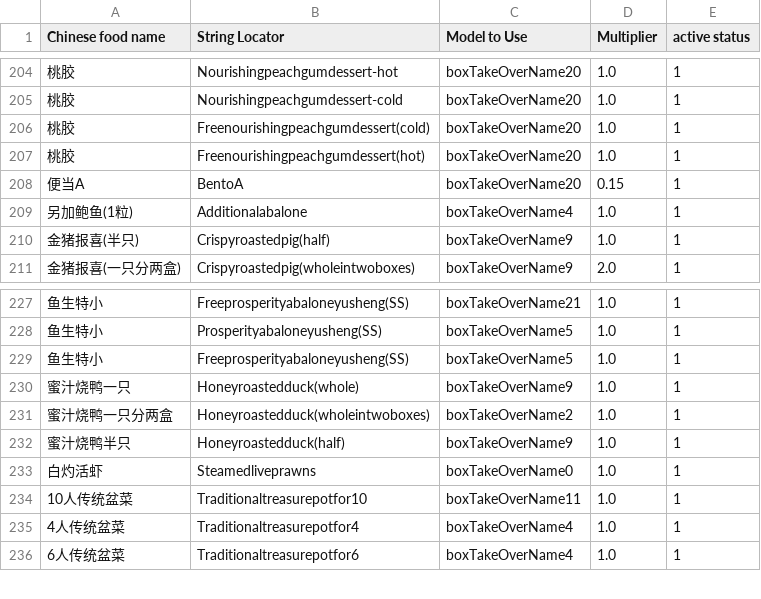
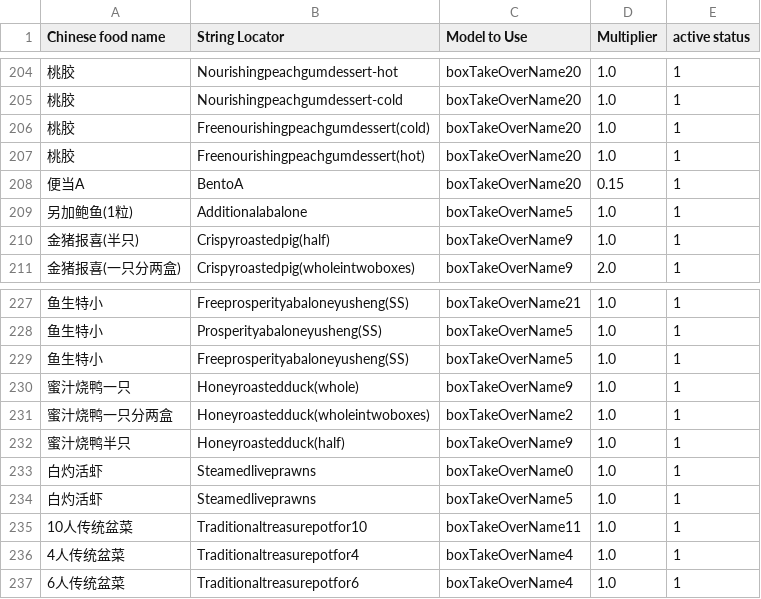
Before and after one commit to zou-zihan/Scripts-for-San-Ren-Xing, a CSV file: forThomson/TakeawayBoxRule.csv, drawn as a sheet; only a part is shown, gaps mark what is left out.

Commit message:
Update TakeawayBoxRule.csv

```diff
--- a/forThomson/TakeawayBoxRule.csv
+++ b/forThomson/TakeawayBoxRule.csv
@@ -208,3 +208,3 @@ Chinese food name|String Locator|Model to Use|Multiplier|active status
 便当A|BentoA|boxTakeOverName20|0.15|1
-另加鲍鱼(1粒)|Additionalabalone|boxTakeOverName4|1.0|1
+另加鲍鱼(1粒)|Additionalabalone|boxTakeOverName5|1.0|1
 金猪报喜(半只)|Crispyroastedpig(half)|boxTakeOverName9|1.0|1
@@ -233,2 +233,3 @@ Chinese food name|String Locator|Model to Use|Multiplier|active status
 白灼活虾|Steamedliveprawns|boxTakeOverName0|1.0|1
+白灼活虾|Steamedliveprawns|boxTakeOverName5|1.0|1
 10人传统盆菜|Traditionaltreasurepotfor10|boxTakeOverName11|1.0|1
```
